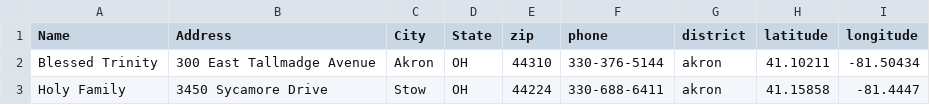
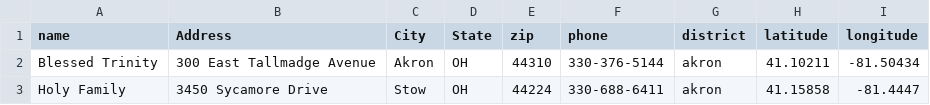
Before and after one commit to skorasaurus/rendu, a CSV file: data/places.csv, drawn as a sheet; only a part is shown.

```diff
--- a/data/places.csv
+++ b/data/places.csv
@@ -1,2 +1,2 @@
-Name,Address,City,State,zip,phone,district,latitude,longitude
+name,Address,City,State,zip,phone,district,latitude,longitude
 Blessed Trinity,300 East Tallmadge Avenue,Akron,OH,44310,330-376-5144,akron,41.10211,-81.50434
```
Also changed, not shown: 2 other files.
